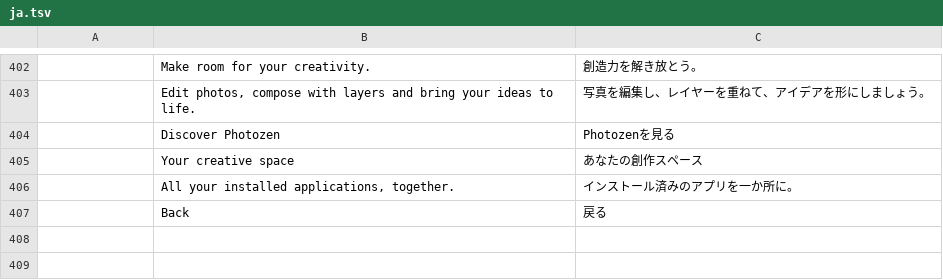
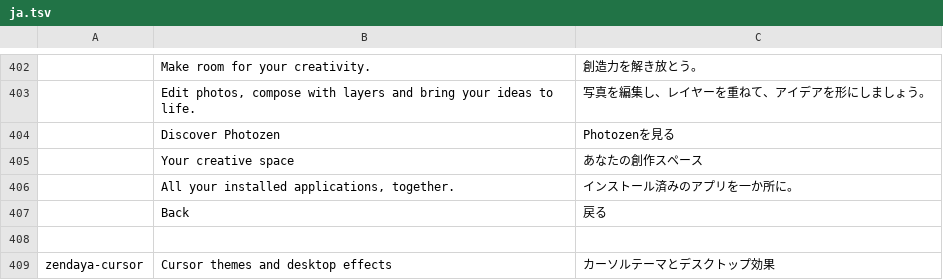
Before and after one commit to zendaya-tech/zendaya-launcher, a TSV file: crates/ui-egui/src/i18n/ja.tsv, drawn as a sheet; only a part is shown, gaps mark what is left out; the diff names each change by its address in the sheet, - before the commit and + after, or states it on an @@ line.

```diff
--- a/crates/ui-egui/src/i18n/ja.tsv
+++ b/crates/ui-egui/src/i18n/ja.tsv
+row 408: (empty)
+row 409: zendaya-cursor | Cursor themes and desktop effects | カーソルテーマとデスクトップ効果
```
Also changed, not shown: crates/ui-egui/src/i18n/es.tsv, crates/ui-egui/src/i18n/fr.tsv, 19 other files.
